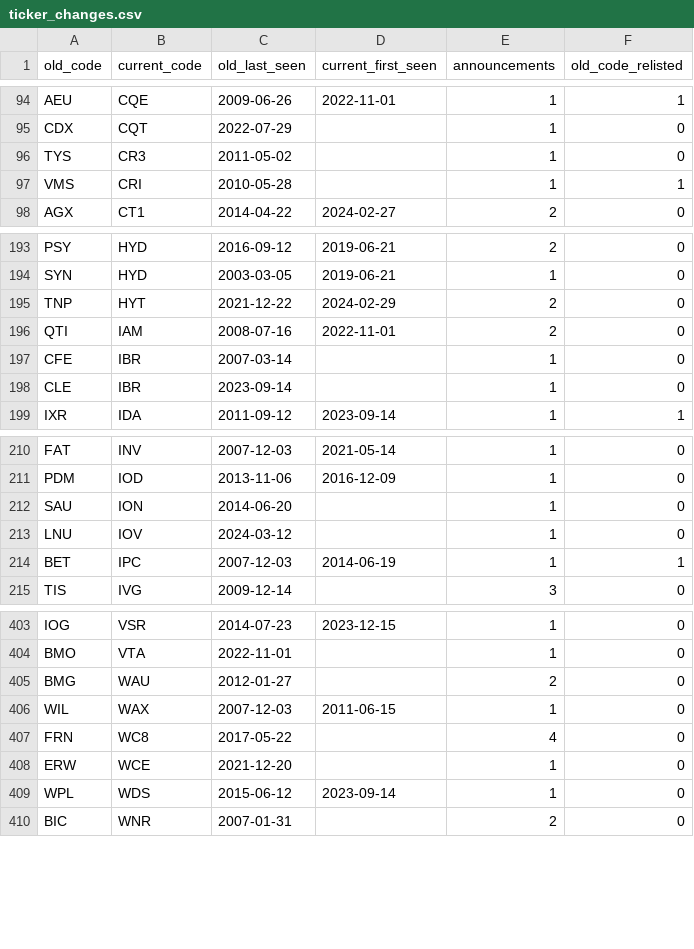
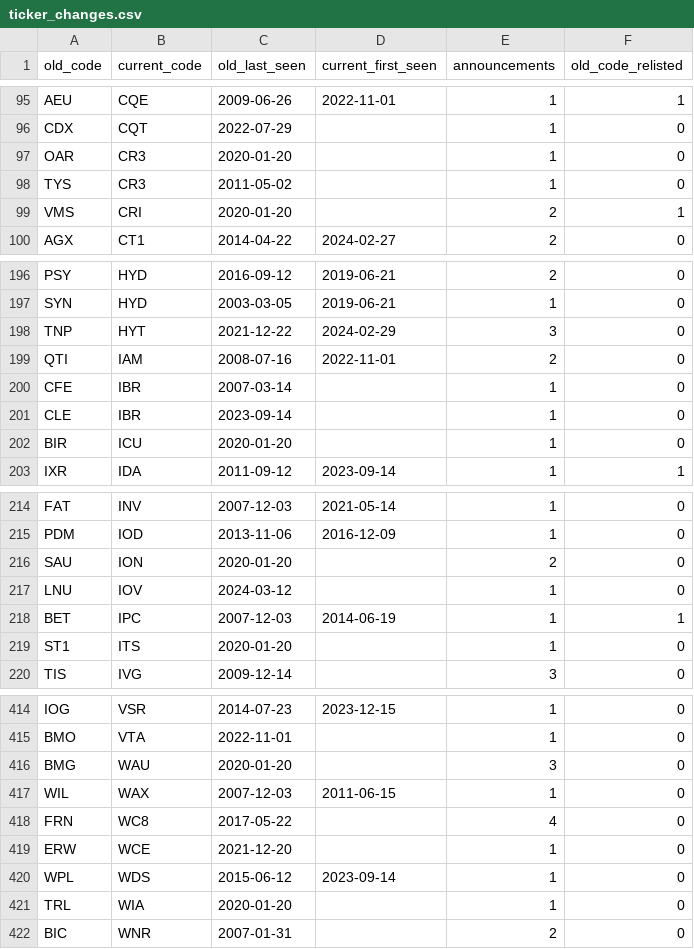
Before and after one commit to nwbort/registry-tracker, a CSV file: data/ticker_changes.csv, drawn as a sheet; only a part is shown, gaps mark what is left out; the diff covers the shown part only.

```diff
--- a/data/ticker_changes.csv
+++ b/data/ticker_changes.csv
@@ -95,4 +96,5 @@ AEU,CQE,2009-06-26,2022-11-01,1,1
 CDX,CQT,2022-07-29,,1,0
+OAR,CR3,2020-01-20,,1,0
 TYS,CR3,2011-05-02,,1,0
-VMS,CRI,2010-05-28,,1,1
+VMS,CRI,2020-01-20,,2,1
 AGX,CT1,2014-04-22,2024-02-27,2,0
@@ -194,3 +197,3 @@ PSY,HYD,2016-09-12,2019-06-21,2,0
 SYN,HYD,2003-03-05,2019-06-21,1,0
-TNP,HYT,2021-12-22,2024-02-29,2,0
+TNP,HYT,2021-12-22,2024-02-29,3,0
 QTI,IAM,2008-07-16,2022-11-01,2,0
@@ -198,2 +201,3 @@ CFE,IBR,2007-03-14,,1,0
 CLE,IBR,2023-09-14,,1,0
+BIR,ICU,2020-01-20,,1,0
 IXR,IDA,2011-09-12,2023-09-14,1,1
@@ -211,5 +215,6 @@ FAT,INV,2007-12-03,2021-05-14,1,0
 PDM,IOD,2013-11-06,2016-12-09,1,0
-SAU,ION,2014-06-20,,1,0
+SAU,ION,2020-01-20,,2,0
 LNU,IOV,2024-03-12,,1,0
 BET,IPC,2007-12-03,2014-06-19,1,1
+ST1,ITS,2020-01-20,,1,0
 TIS,IVG,2009-12-14,,3,0
@@ -404,3 +415,3 @@ IOG,VSR,2014-07-23,2023-12-15,1,0
 BMO,VTA,2022-11-01,,1,0
-BMG,WAU,2012-01-27,,2,0
+BMG,WAU,2020-01-20,,3,0
 WIL,WAX,2007-12-03,2011-06-15,1,0
@@ -409,2 +420,3 @@ ERW,WCE,2021-12-20,,1,0
 WPL,WDS,2015-06-12,2023-09-14,1,0
+TRL,WIA,2020-01-20,,1,0
 BIC,WNR,2007-01-31,,2,0
```
Also changed, not shown: 8 added rows and 11 edited cells elsewhere in this file, 3 other files.
